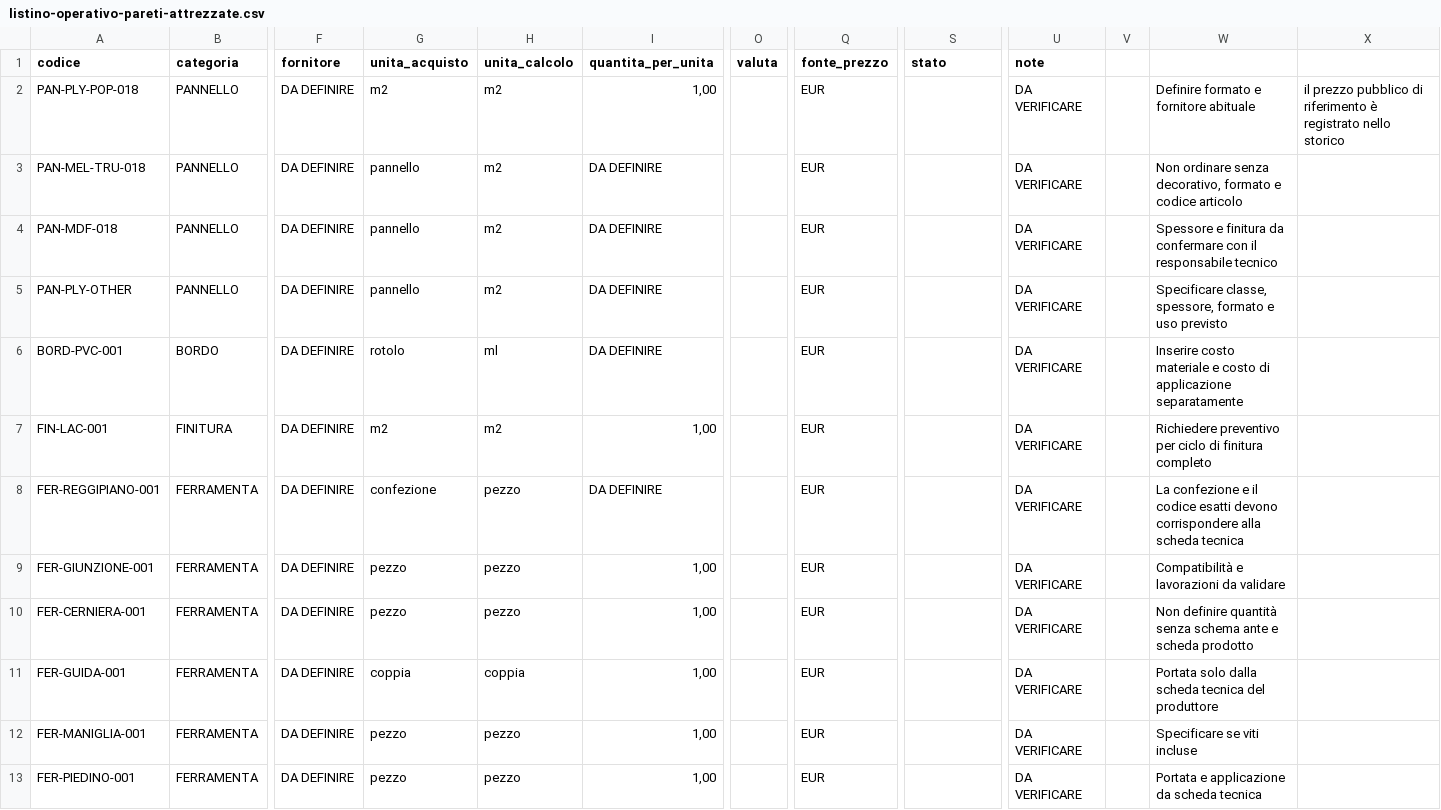
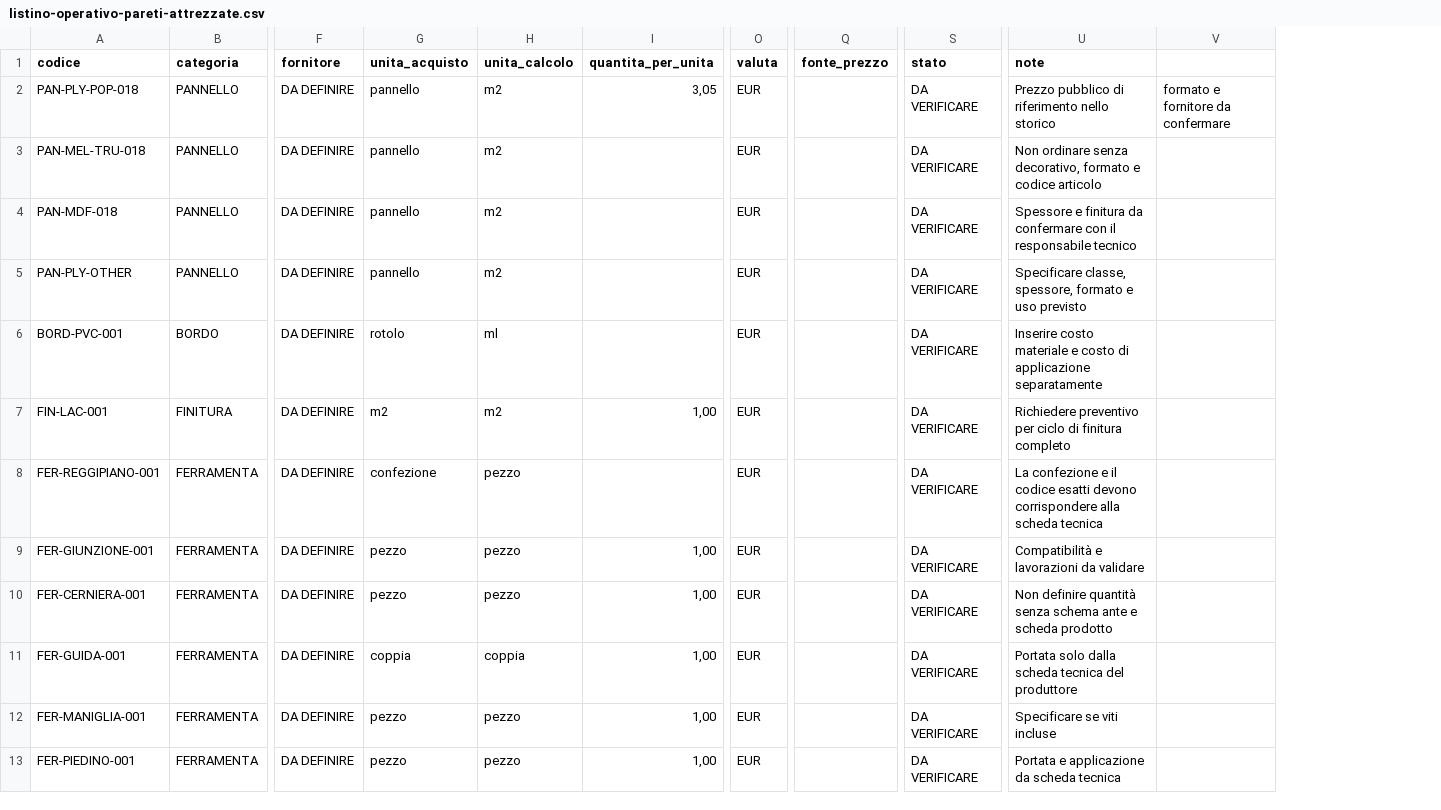
Before and after one commit to Lucianodp74/ramirez-atelier, a CSV file: docs/listino-operativo-pareti-attrezzate.csv, drawn as a sheet; only a part is shown, gaps mark what is left out; removed rows and columns are numbered as before the commit, all else as after; the diff covers the shown part only; the diff names each change by its address in the sheet, - before the commit and + after, or states it on an @@ line.

Commit message:
fix: normalizza le colonne del listino CSV

```diff
--- a/docs/listino-operativo-pareti-attrezzate.csv
+++ b/docs/listino-operativo-pareti-attrezzate.csv
-column U (note), rows 2-13: all DA VERIFICARE
-column V, empty
-column X, row 2: il prezzo pubblico di riferimento è registrato nello storico
+column V, row 2: formato e fornitore da confermare
-U1: (empty)
+U1: note
-G2 (unita_acquisto): m2
+G2 (unita_acquisto): pannello
-I2 (quantita_per_unita): 1,00
+I2 (quantita_per_unita): 3,05
-O2:O13 (valuta): (empty)
+O2:O13 (valuta): EUR
-Q2:Q13 (fonte_prezzo): EUR
+Q2:Q13 (fonte_prezzo): (empty)
-S2:S13 (stato): (empty)
+S2:S13 (stato): DA VERIFICARE
-U2 (note): Definire formato e fornitore abituale
+U2 (note): Prezzo pubblico di riferimento nello storico
-I3:I6 (quantita_per_unita): DA DEFINIRE
+I3:I6 (quantita_per_unita): (empty)
-I8 (quantita_per_unita): DA DEFINIRE
+I8 (quantita_per_unita): (empty)
```
Also changed, not shown: 39 edited cells elsewhere in this file.
